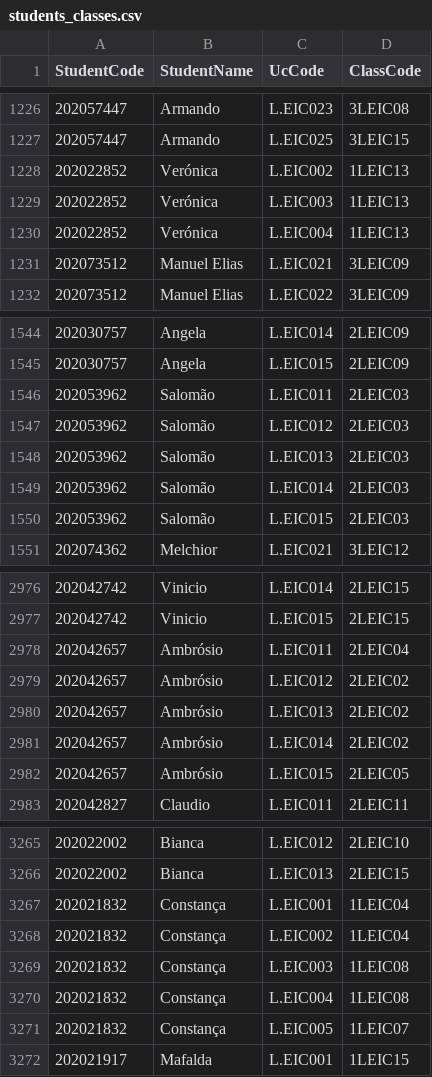
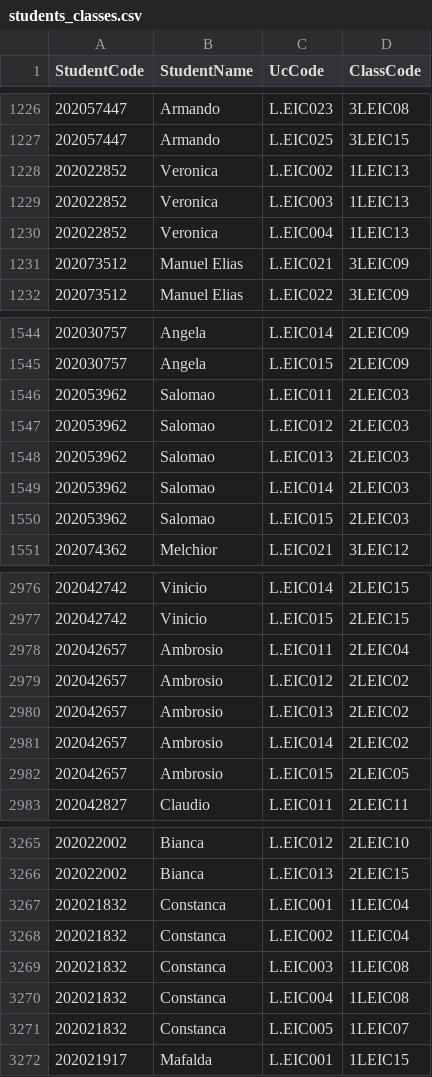
Before and after one commit to Af0ns0836/AED-project, a CSV file: data-given/students_classes.csv, drawn as a sheet; only a part is shown, gaps mark what is left out.

```diff
--- a/data-given/students_classes.csv
+++ b/data-given/students_classes.csv
@@ -1227,5 +1227,5 @@
 202057447,Armando,L.EIC025,3LEIC15
-202022852,Verónica,L.EIC002,1LEIC13
-202022852,Verónica,L.EIC003,1LEIC13
-202022852,Verónica,L.EIC004,1LEIC13
+202022852,Veronica,L.EIC002,1LEIC13
+202022852,Veronica,L.EIC003,1LEIC13
+202022852,Veronica,L.EIC004,1LEIC13
 202073512,Manuel Elias,L.EIC021,3LEIC09
@@ -1545,7 +1545,7 @@
 202030757,Angela,L.EIC015,2LEIC09
-202053962,Salomão,L.EIC011,2LEIC03
-202053962,Salomão,L.EIC012,2LEIC03
-202053962,Salomão,L.EIC013,2LEIC03
-202053962,Salomão,L.EIC014,2LEIC03
-202053962,Salomão,L.EIC015,2LEIC03
+202053962,Salomao,L.EIC011,2LEIC03
+202053962,Salomao,L.EIC012,2LEIC03
+202053962,Salomao,L.EIC013,2LEIC03
+202053962,Salomao,L.EIC014,2LEIC03
+202053962,Salomao,L.EIC015,2LEIC03
 202074362,Melchior,L.EIC021,3LEIC12
@@ -2977,7 +2977,7 @@
 202042742,Vinicio,L.EIC015,2LEIC15
-202042657,Ambrósio,L.EIC011,2LEIC04
-202042657,Ambrósio,L.EIC012,2LEIC02
-202042657,Ambrósio,L.EIC013,2LEIC02
-202042657,Ambrósio,L.EIC014,2LEIC02
-202042657,Ambrósio,L.EIC015,2LEIC05
+202042657,Ambrosio,L.EIC011,2LEIC04
+202042657,Ambrosio,L.EIC012,2LEIC02
+202042657,Ambrosio,L.EIC013,2LEIC02
+202042657,Ambrosio,L.EIC014,2LEIC02
+202042657,Ambrosio,L.EIC015,2LEIC05
 202042827,Claudio,L.EIC011,2LEIC11
@@ -3266,7 +3266,7 @@
 202022002,Bianca,L.EIC013,2LEIC15
-202021832,Constança,L.EIC001,1LEIC04
-202021832,Constança,L.EIC002,1LEIC04
-202021832,Constança,L.EIC003,1LEIC08
-202021832,Constança,L.EIC004,1LEIC08
-202021832,Constança,L.EIC005,1LEIC07
+202021832,Constanca,L.EIC001,1LEIC04
+202021832,Constanca,L.EIC002,1LEIC04
+202021832,Constanca,L.EIC003,1LEIC08
+202021832,Constanca,L.EIC004,1LEIC08
+202021832,Constanca,L.EIC005,1LEIC07
 202021917,Mafalda,L.EIC001,1LEIC15
```
Also changed, not shown: 24 other files.
